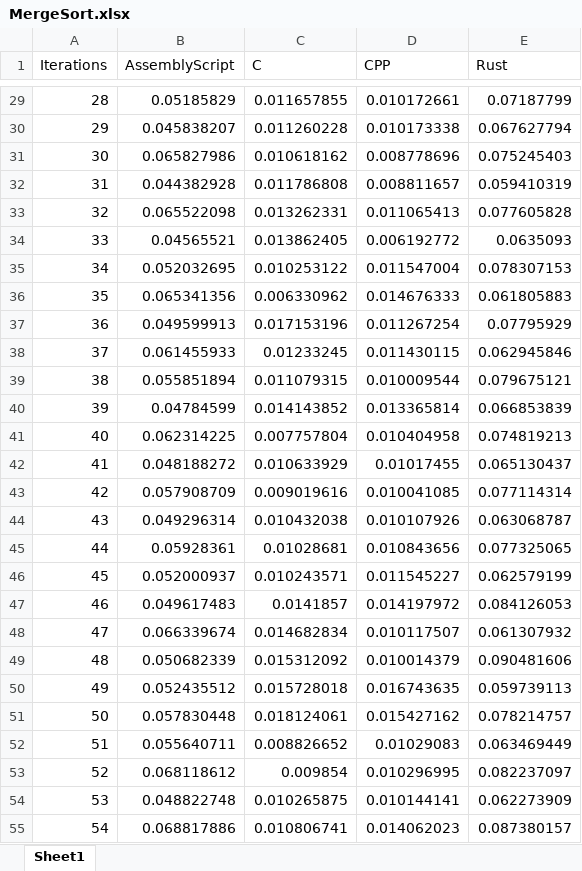
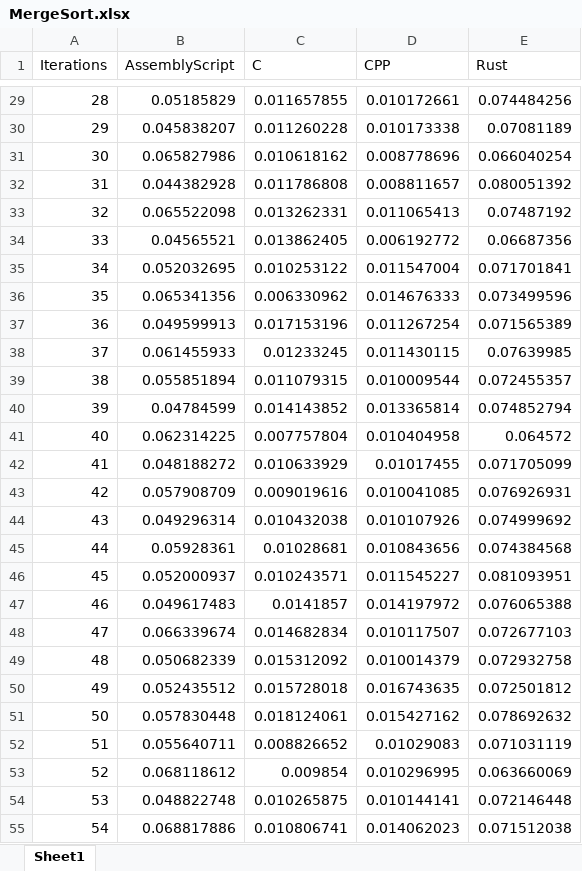
Before and after one commit to rayphelan/MastersProject2021, an Excel workbook: FinalResultsPerAlgorithm/MergeSort.xlsx, sheet Sheet1, drawn as a sheet; only a part is shown, gaps mark what is left out; values as stored, in another font and other column widths than the file's, no borders; the diff covers the shown part only; the diff names each change by its address in the sheet, - before the commit and + after, or states it on an @@ line.

```diff
--- a/FinalResultsPerAlgorithm/MergeSort.xlsx (sheet Sheet1)
+++ b/FinalResultsPerAlgorithm/MergeSort.xlsx (sheet Sheet1)
-E29 (Rust): 0.07187799
+E29 (Rust): 0.074484256
-E30 (Rust): 0.067627794
+E30 (Rust): 0.07081189
-E31 (Rust): 0.075245403
+E31 (Rust): 0.066040254
-E32 (Rust): 0.059410319
+E32 (Rust): 0.080051392
-E33 (Rust): 0.077605828
+E33 (Rust): 0.07487192
-E34 (Rust): 0.0635093
+E34 (Rust): 0.06687356
-E35 (Rust): 0.078307153
+E35 (Rust): 0.071701841
-E36 (Rust): 0.061805883
+E36 (Rust): 0.073499596
-E37 (Rust): 0.07795929
+E37 (Rust): 0.071565389
-E38 (Rust): 0.062945846
+E38 (Rust): 0.07639985
-E39 (Rust): 0.079675121
+E39 (Rust): 0.072455357
-E40 (Rust): 0.066853839
+E40 (Rust): 0.074852794
-E41 (Rust): 0.074819213
+E41 (Rust): 0.064572
-E42 (Rust): 0.065130437
+E42 (Rust): 0.071705099
-E43 (Rust): 0.077114314
+E43 (Rust): 0.076926931
-E44 (Rust): 0.063068787
+E44 (Rust): 0.074999692
-E45 (Rust): 0.077325065
+E45 (Rust): 0.074384568
-E46 (Rust): 0.062579199
+E46 (Rust): 0.081093951
-E47 (Rust): 0.084126053
+E47 (Rust): 0.076065388
-E48 (Rust): 0.061307932
+E48 (Rust): 0.072677103
-E49 (Rust): 0.090481606
+E49 (Rust): 0.072932758
-E50 (Rust): 0.059739113
+E50 (Rust): 0.072501812
-E51 (Rust): 0.078214757
+E51 (Rust): 0.078692632
-E52 (Rust): 0.063469449
+E52 (Rust): 0.071031119
-E53 (Rust): 0.082237097
+E53 (Rust): 0.063660069
-E54 (Rust): 0.062273909
+E54 (Rust): 0.072146448
-E55 (Rust): 0.087380157
+E55 (Rust): 0.071512038
```
Also changed, not shown: 93 edited cells elsewhere in this sheet, FinalResultsPerAlgorithm/HeapSort.xlsx, FinalResultsPerLanguage/Rust.xlsx.
